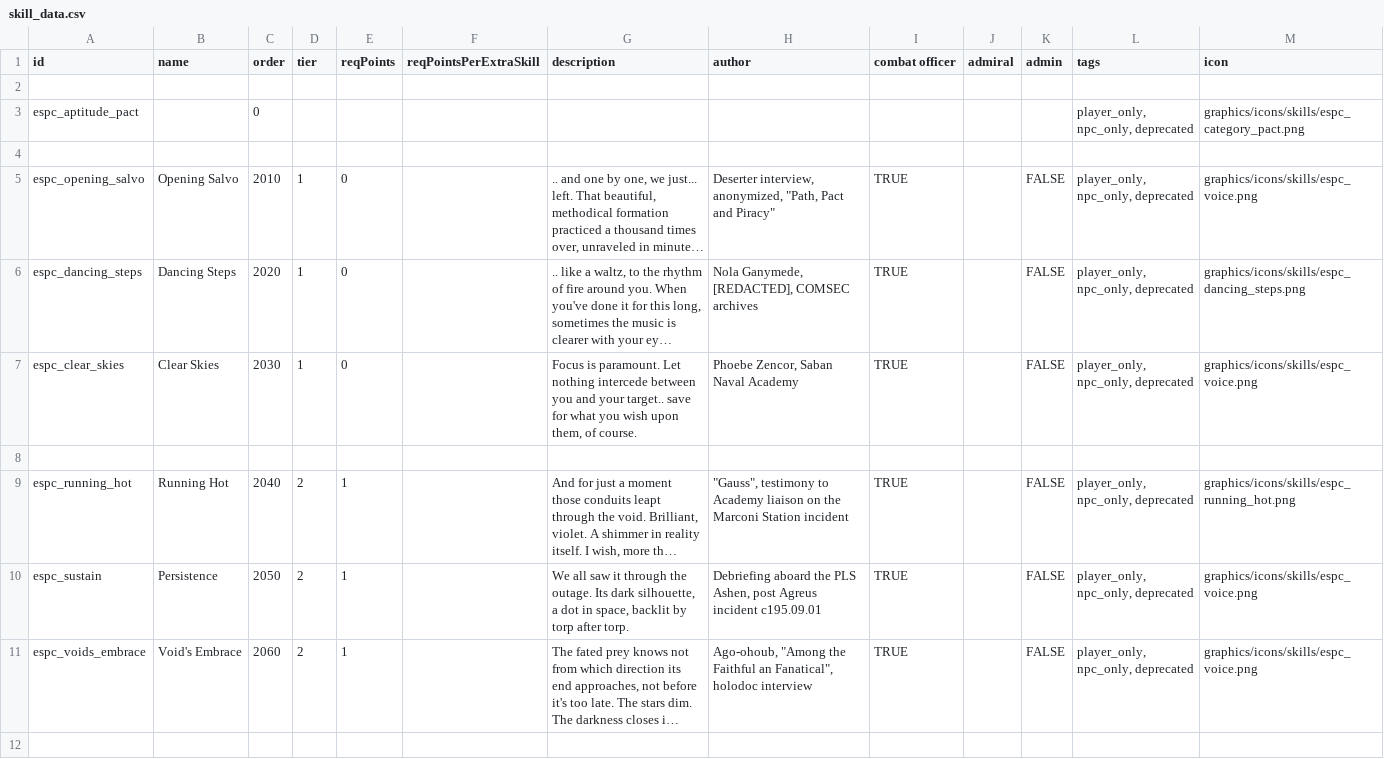
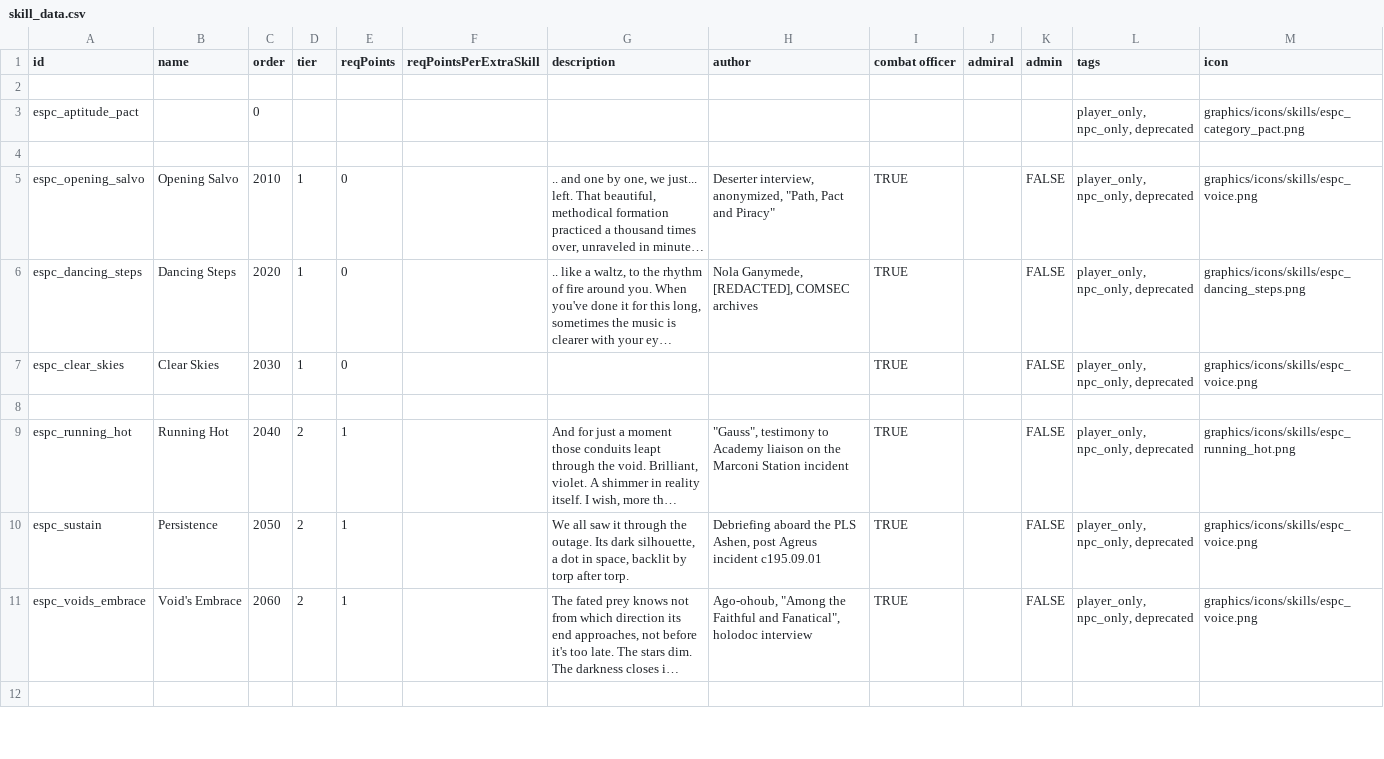
Before and after one commit to Mezzelo/Epsilon-Pact, a CSV file: data/characters/skills/skill_data.csv, drawn as a sheet; only a part is shown; long unchanged cells end in …; the diff covers the shown part only; the diff names each change by its address in the sheet, - before the commit and + after, or states it on an @@ line.

```diff
--- a/data/characters/skills/skill_data.csv
+++ b/data/characters/skills/skill_data.csv
-G7 (description): Focus is paramount. Let nothing intercede between you and your target.. save for what you wish upon them, of course.
+G7 (description): (empty)
-H7 (author): Phoebe Zencor, Saban Naval Academy
+H7 (author): (empty)
-H11 (author): …the Faithful an Fanatical", holodoc…
+H11 (author): …the Faithful and Fanatical", holodoc…
```
Also changed, not shown: 4 edited cells elsewhere in this file, data/campaign/rules.csv, data/hulls/ship_data.csv, 43 other files.
